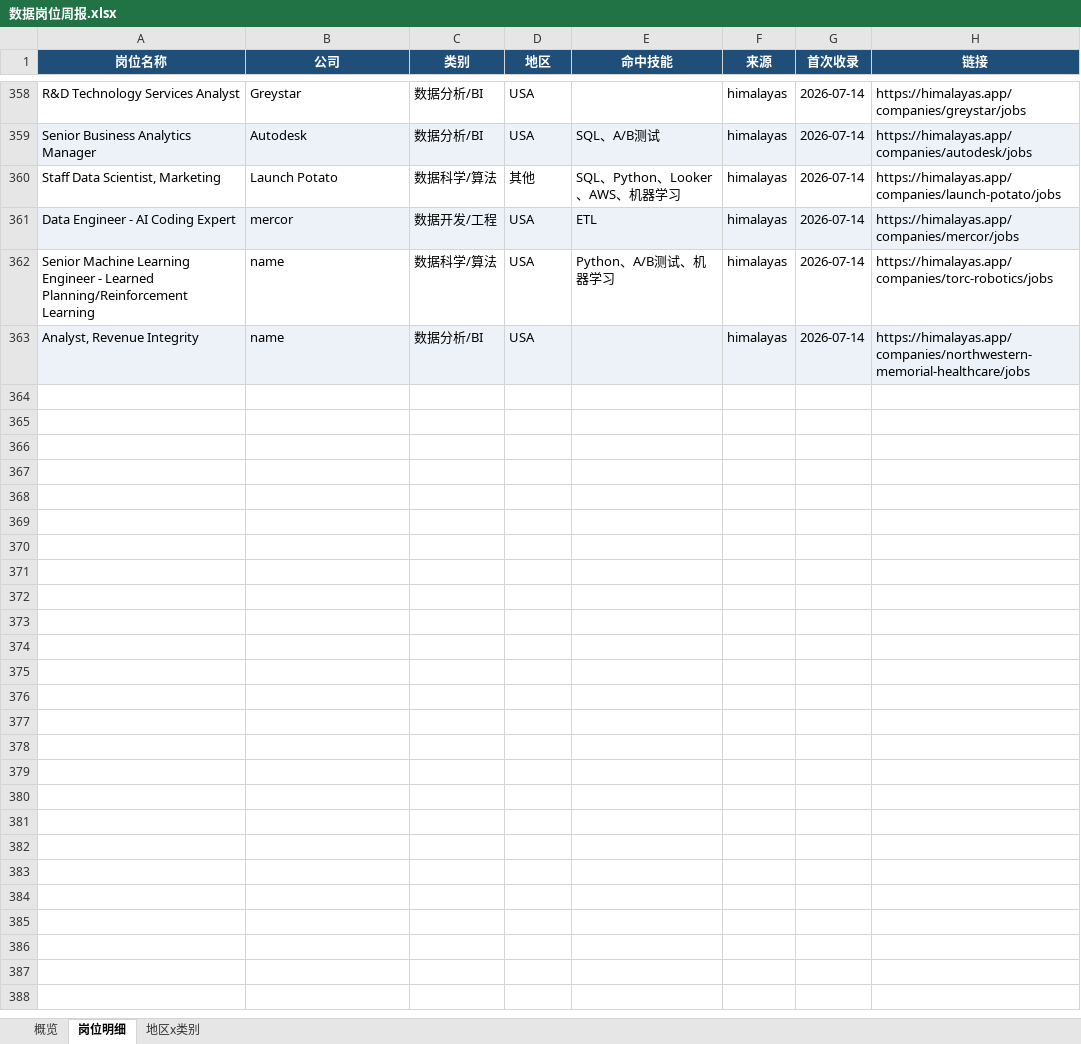
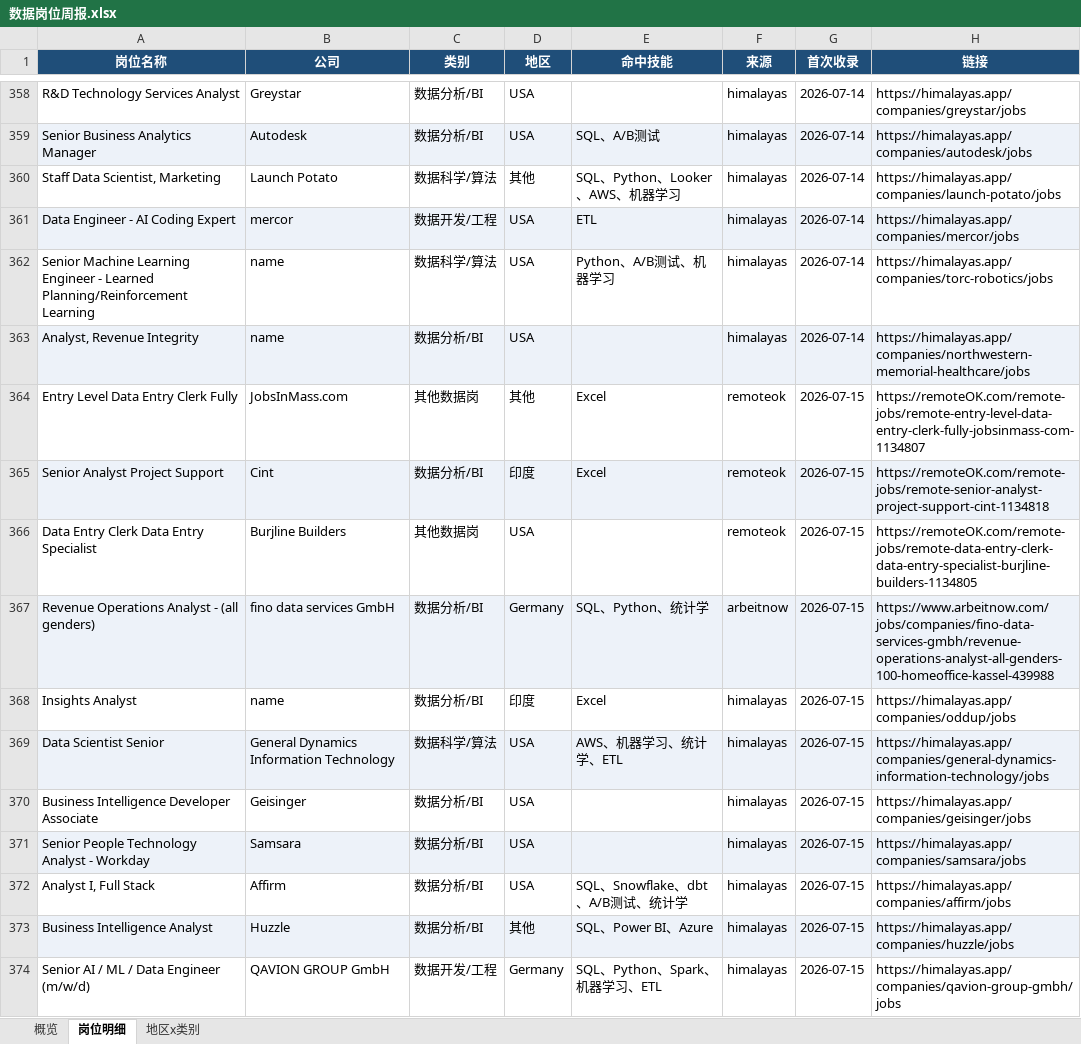
Before and after one commit to EGG-ZERO/da-job-radar, an Excel workbook: reports/数据岗位周报.xlsx, sheet 岗位明细, drawn as a sheet; only a part is shown, gaps mark what is left out; values as stored, in another font and other column widths than the file's, no borders; the diff names each change by its address in the sheet, - before the commit and + after, or states it on an @@ line.

```diff
--- a/reports/数据岗位周报.xlsx (sheet 岗位明细)
+++ b/reports/数据岗位周报.xlsx (sheet 岗位明细)
+row 364: Entry Level Data Entry Clerk Fully | JobsInMass.com | 其他数据岗 | 其他 | Excel | remoteok | 2026-07-15 | https://remoteOK.com/remote-jobs/remote-entry-level-data-entry-clerk-fully-jobsinmass-com-1134807
+row 365: Senior Analyst Project Support | Cint | 数据分析/BI | 印度 | Excel | remoteok | 2026-07-15 | https://remoteOK.com/remote-jobs/remote-senior-analyst-project-support-cint-1134818
+row 366: Data Entry Clerk Data Entry Specialist | Burjline Builders | 其他数据岗 | USA |  | remoteok | 2026-07-15 | https://remoteOK.com/remote-jobs/remote-data-entry-clerk-data-entry-specialist-burjline-builders-1134805
+row 367: Revenue Operations Analyst - (all genders) | fino data services GmbH | 数据分析/BI | Germany | SQL、Python、统计学 | arbeitnow | 2026-07-15 | https://www.arbeitnow.com/jobs/companies/fino-data-services-gmbh/revenue-operations-analyst-all-genders-100-homeoffice-kassel-439988
+row 368: Insights Analyst | name | 数据分析/BI | 印度 | Excel | himalayas | 2026-07-15 | https://himalayas.app/companies/oddup/jobs
+row 369: Data Scientist Senior | General Dynamics Information Technology | 数据科学/算法 | USA | AWS、机器学习、统计学、ETL | himalayas | 2026-07-15 | https://himalayas.app/companies/general-dynamics-information-technology/jobs
+row 370: Business Intelligence Developer Associate | Geisinger | 数据分析/BI | USA |  | himalayas | 2026-07-15 | https://himalayas.app/companies/geisinger/jobs
+row 371: Senior People Technology Analyst - Workday | Samsara | 数据分析/BI | USA |  | himalayas | 2026-07-15 | https://himalayas.app/companies/samsara/jobs
+row 372: Analyst I, Full Stack | Affirm | 数据分析/BI | USA | SQL、Snowflake、dbt、A/B测试、统计学 | himalayas | 2026-07-15 | https://himalayas.app/companies/affirm/jobs
+row 373: Business Intelligence Analyst | Huzzle | 数据分析/BI | 其他 | SQL、Power BI、Azure | himalayas | 2026-07-15 | https://himalayas.app/companies/huzzle/jobs
+row 374: Senior AI / ML / Data Engineer (m/w/d) | QAVION GROUP GmbH | 数据开发/工程 | Germany | SQL、Python、Spark、机器学习、ETL | himalayas | 2026-07-15 | https://himalayas.app/companies/qavion-group-gmbh/jobs
```
Also changed, not shown: sheet 概览, sheet 地区x类别, 5 other files.
